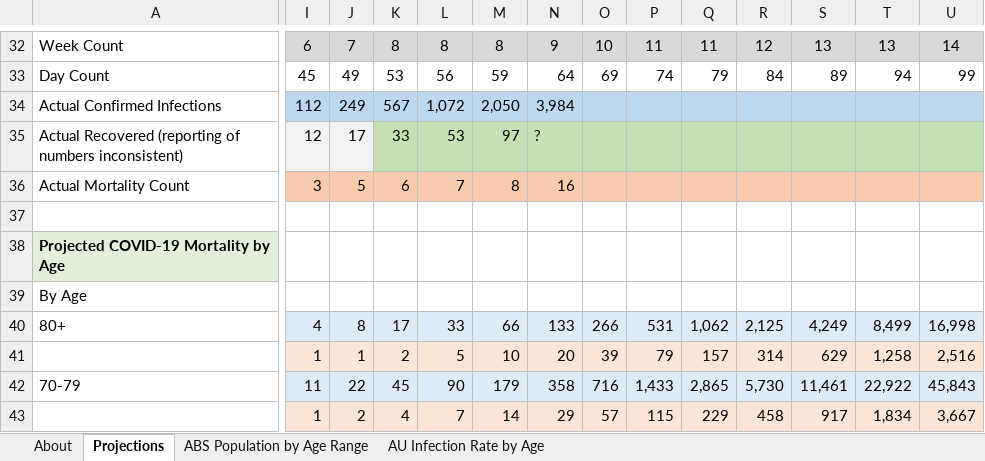
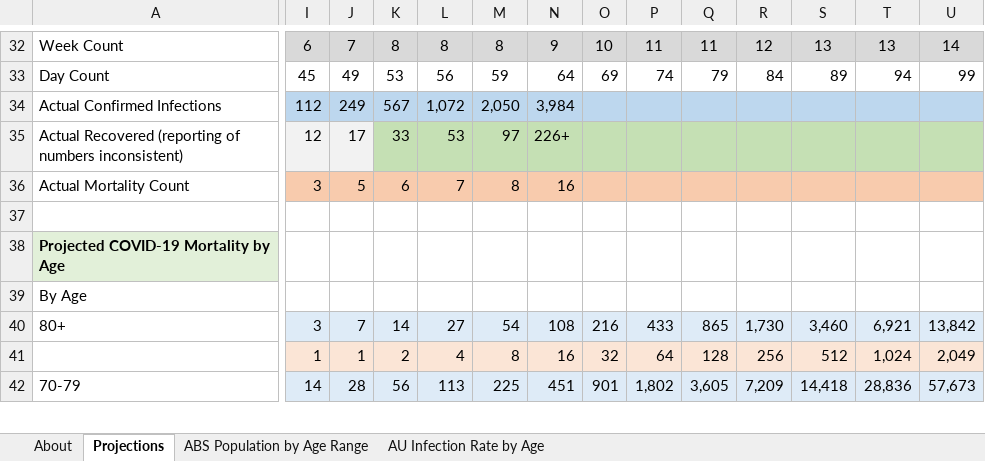
Before and after one commit to AndyArch11/Aus-COVID-19-Projections, an Excel workbook: Australian COVID-19 Infection Projections 20200315.xlsx, sheet Projections, drawn as a sheet; only a part is shown, gaps mark what is left out; values as stored, in another font and other column widths than the file's, no borders; charts and pictures and conditional formats not drawn; removed rows and columns are numbered as before the commit, all else as after; rows hold the shown columns only; the diff covers the shown part only; the diff names each change by its address in the sheet, - before the commit and + after, or states it on an @@ line.

Commit message:
Updated with latest age distributions

```diff
--- a/Australian COVID-19 Infection Projections 20200315.xlsx (sheet Projections)
+++ b/Australian COVID-19 Infection Projections 20200315.xlsx (sheet Projections)
-N35: ?
+N35: 226+
-I40: 4
+I40: 3
-J40: 8
+J40: 7
-K40: 17
+K40: 14
-L40: 33
+L40: 27
-M40: 66
+M40: 54
-N40: 133
+N40: 108
-O40: 266
+O40: 216
-P40: 531
+P40: 433
-Q40: 1,062
+Q40: 865
-R40: 2,125
+R40: 1,730
-S40: 4,249
+S40: 3,460
-T40: 8,499
+T40: 6,921
-U40: 16,998
+U40: 13,842
-row 41:  | 1 | 1 | 2 | 5 | 10 | 20 | 39 | 79 | 157 | 314 | 629 | 1,258 | 2,516
+row 41:  | 1 | 1 | 2 | 4 | 8 | 16 | 32 | 64 | 128 | 256 | 512 | 1,024 | 2,049
-I42: 11
+I42: 14
-J42: 22
+J42: 28
-K42: 45
+K42: 56
-L42: 90
+L42: 113
-M42: 179
+M42: 225
-N42: 358
+N42: 451
-O42: 716
+O42: 901
-P42: 1,433
+P42: 1,802
-Q42: 2,865
+Q42: 3,605
-R42: 5,730
+R42: 7,209
-S42: 11,461
+S42: 14,418
-T42: 22,922
+T42: 28,836
-U42: 45,843
+U42: 57,673
-row 43:  | 1 | 2 | 4 | 7 | 14 | 29 | 57 | 115 | 229 | 458 | 917 | 1,834 | 3,667
```
Also changed, not shown: 6 added rows, 5 removed rows, 190 edited cells and cell formats elsewhere in this sheet, sheet About, sheet AU Infection Rate by Age, charts or pictures.
